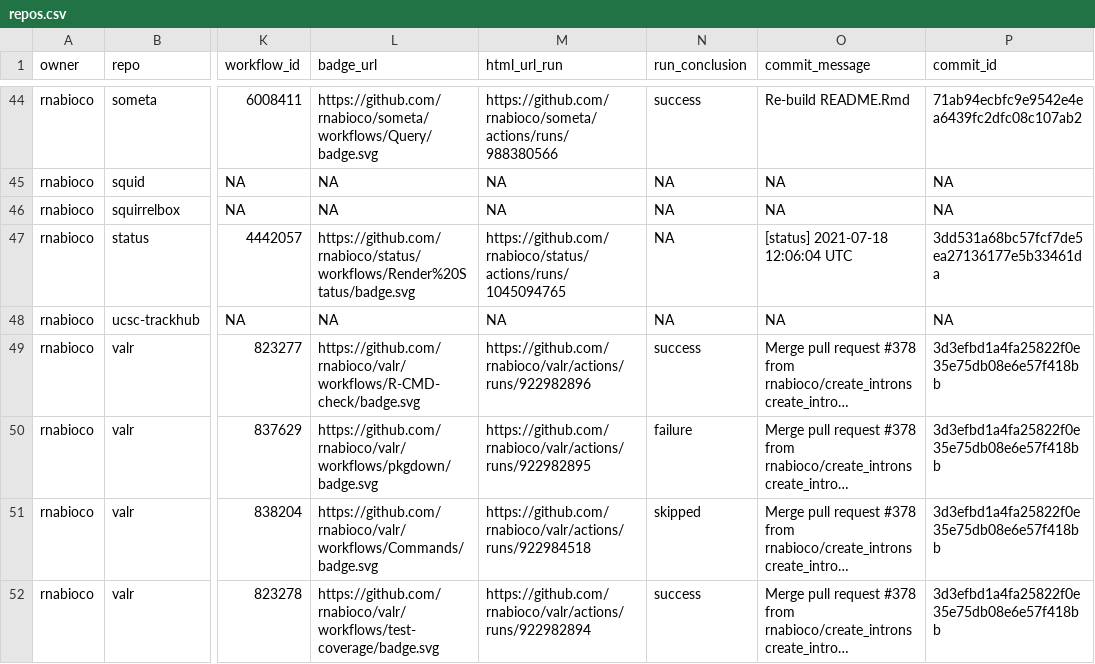
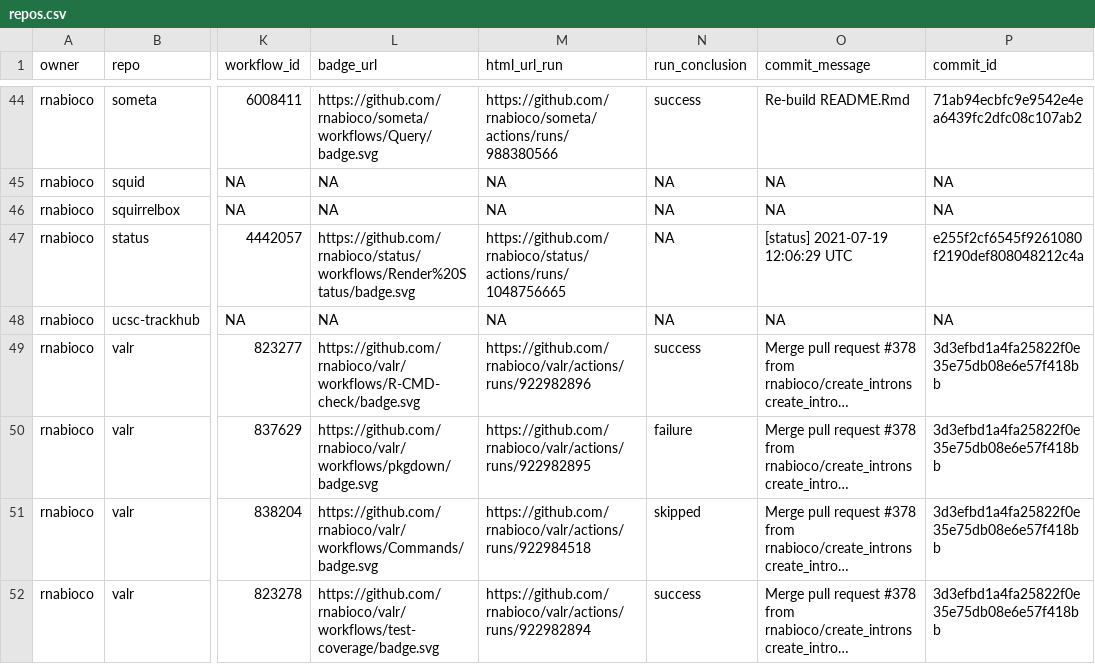
Before and after one commit to rnabioco/status, a CSV file: repos.csv, drawn as a sheet; only a part is shown, gaps mark what is left out; long unchanged cells end in …; the diff names each change by its address in the sheet, - before the commit and + after, or states it on an @@ line.

```diff
--- a/repos.csv
+++ b/repos.csv
-M47 (html_url_run): https://github.com/rnabioco/status/actions/runs/1045094765
+M47 (html_url_run): https://github.com/rnabioco/status/actions/runs/1048756665
-O47 (commit_message): [status] 2021-07-18 12:06:04 UTC
+O47 (commit_message): [status] 2021-07-19 12:06:29 UTC
-P47 (commit_id): 3dd531a68bc57fcf7de5ea27136177e5b33461da
+P47 (commit_id): e255f2cf6545f9261080f2190def808048212c4a
```
Also changed, not shown: 1 other file.
